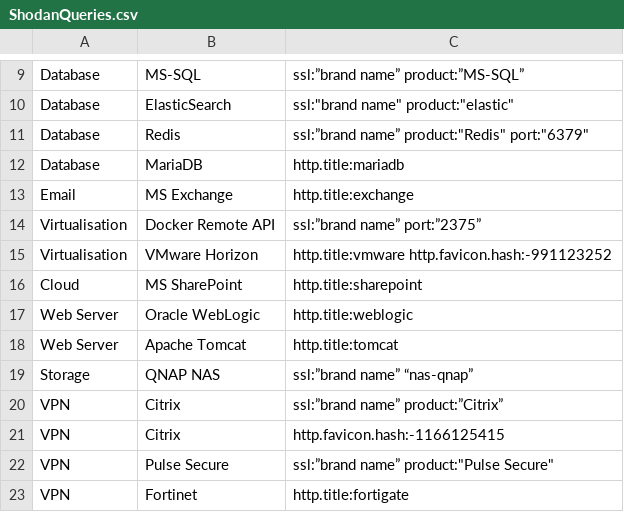
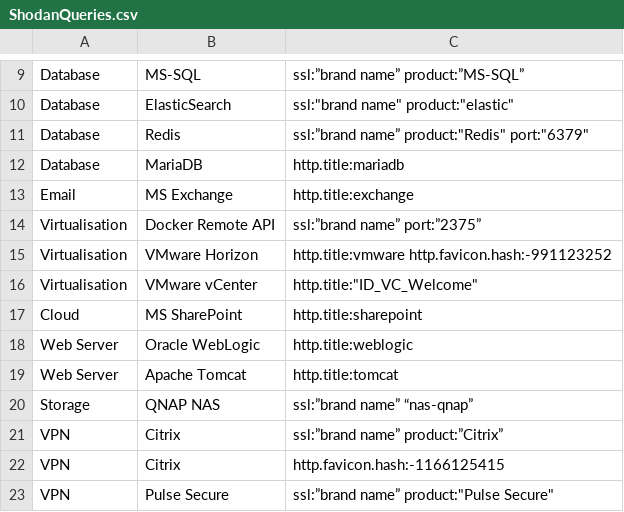
Before and after one commit to BushidoUK/OSINT-SearchOperators, a CSV file: ShodanQueries.csv, drawn as a sheet; only a part is shown, gaps mark what is left out; the shorter side is filled out with more unchanged rows; the diff names each change by its address in the sheet, - before the commit and + after, or states it on an @@ line.

Commit message:
Update ShodanQueries.csv

```diff
--- a/ShodanQueries.csv
+++ b/ShodanQueries.csv
+row 16: Virtualisation | VMware vCenter | http.title:"ID_VC_Welcome"
```
